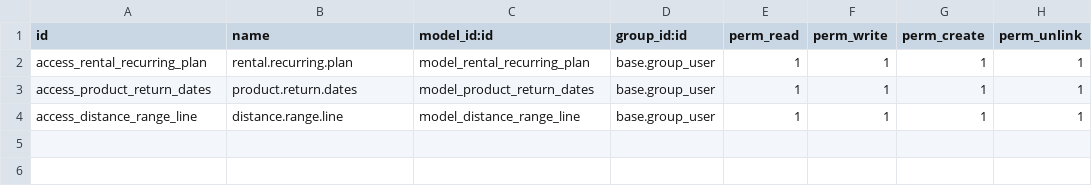
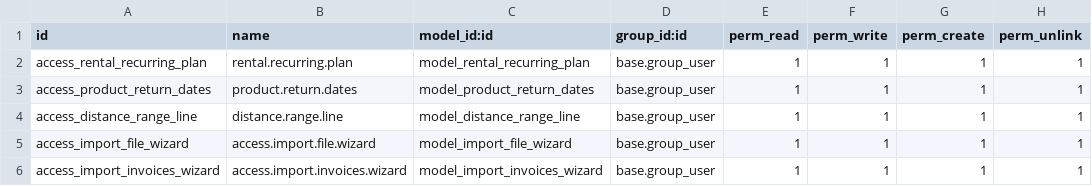
Before and after one commit to CybroOdooDev/Amrutha_repo, a CSV file: rental_customization/security/ir.model.access.csv, drawn as a sheet.

Commit message:
UPT_Rental_importing_script

```diff
--- a/rental_customization/security/ir.model.access.csv
+++ b/rental_customization/security/ir.model.access.csv
@@ -4 +4,3 @@ access_product_return_dates,product.return.dates,model_product_return_dates,base
 access_distance_range_line,distance.range.line,model_distance_range_line,base.group_user,1,1,1,1
+access_import_file_wizard,access.import.file.wizard,model_import_file_wizard,base.group_user,1,1,1,1
+access_import_invoices_wizard,access.import.invoices.wizard,model_import_invoices_wizard,base.group_user,1,1,1,1
```
Also changed, not shown: 19 other files.
